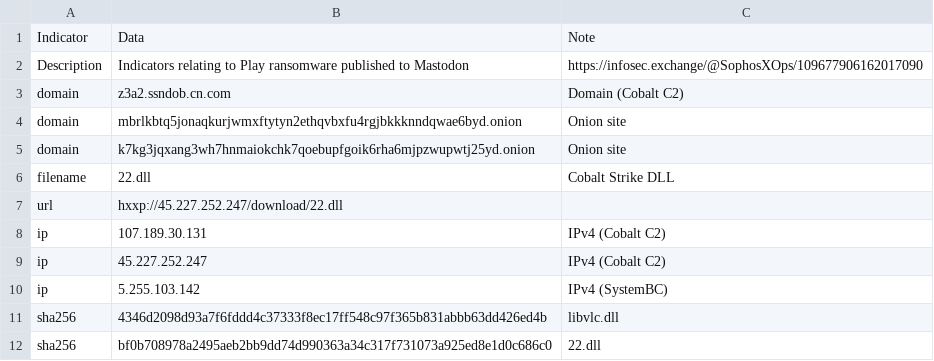
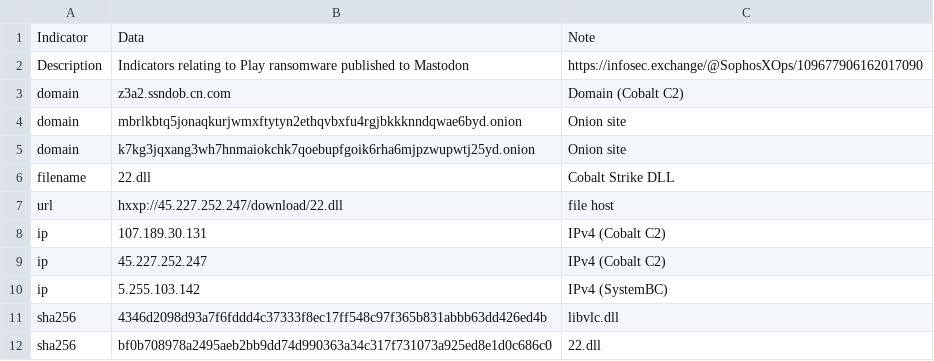
Before and after one commit to sophoslabs/IoCs, a CSV file: Ransomware-Play.csv, drawn as a sheet.

Commit message:
Update Ransomware-Play.csv

```diff
--- a/Ransomware-Play.csv
+++ b/Ransomware-Play.csv
@@ -6,3 +6,3 @@ domain,k7kg3jqxang3wh7hnmaiokchk7qoebupfgoik6rha6mjpzwupwtj25yd.onion,Onion site
 filename,22.dll,Cobalt Strike DLL
-url,hxxp://45.227.252.247/download/22.dll
+url,hxxp://45.227.252.247/download/22.dll,file host
 ip,107.189.30.131,IPv4 (Cobalt C2)
```
